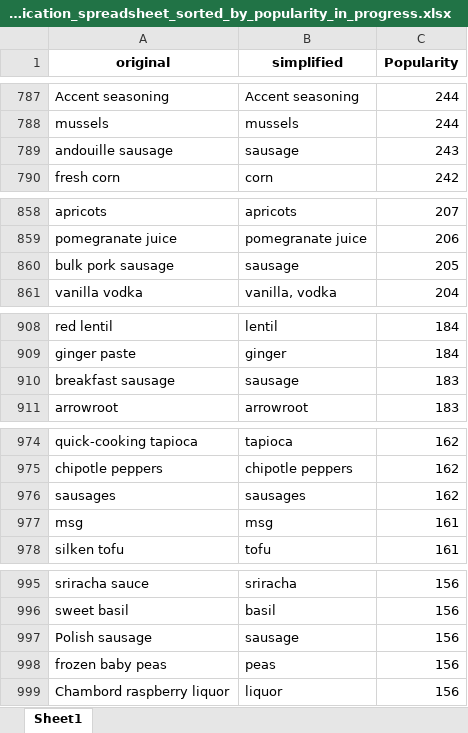
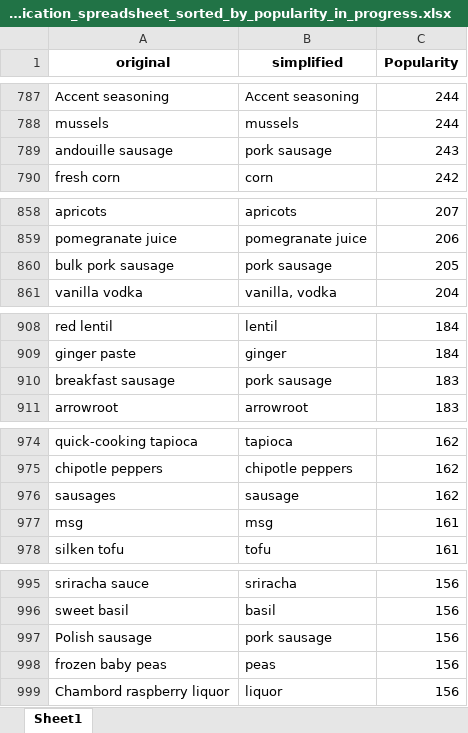
Before and after one commit to nhajouji/foodrecs, an Excel workbook: Nathan_notebooks/ingredient_data/manually_generated_ingredient_simplification_spreadsheet_sorted_by_popularity_in_progress.xlsx, sheet Sheet1, drawn as a sheet; only a part is shown, gaps mark what is left out; values as stored, in another font and other column widths than the file's, no borders; the diff covers the shown part only; the diff names each change by its address in the sheet, - before the commit and + after, or states it on an @@ line.

```diff
--- a/Nathan_notebooks/ingredient_data/manually_generated_ingredient_simplification_spreadsheet_sorted_by_popularity_in_progress.xlsx (sheet Sheet1)
+++ b/Nathan_notebooks/ingredient_data/manually_generated_ingredient_simplification_spreadsheet_sorted_by_popularity_in_progress.xlsx (sheet Sheet1)
-B789 (simplified): sausage
+B789 (simplified): pork sausage
-B860 (simplified): sausage
+B860 (simplified): pork sausage
-B910 (simplified): sausage
+B910 (simplified): pork sausage
-B976 (simplified): sausages
+B976 (simplified): sausage
-B997 (simplified): sausage
+B997 (simplified): pork sausage
```
Also changed, not shown: 19 edited cells elsewhere in this sheet.
